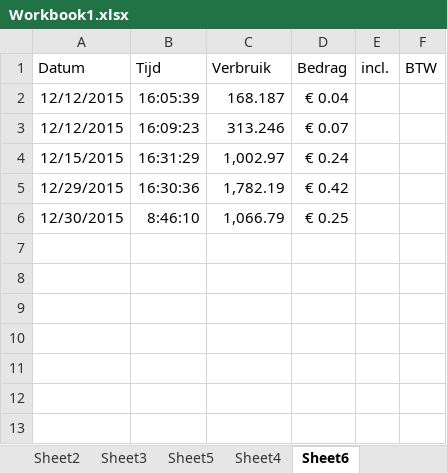
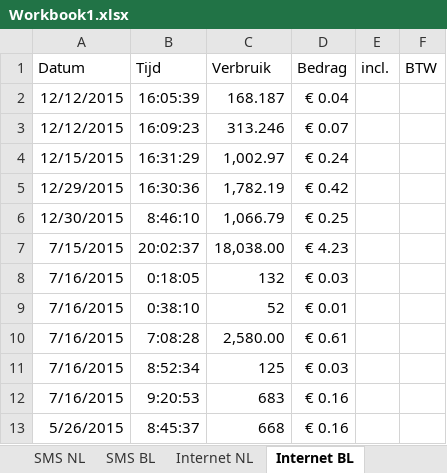
Before and after one commit to micheleradaelli/MobileData, an Excel workbook: Workbook1.xlsx, sheet Internet BL, drawn as a sheet; values as stored, in another font and other column widths than the file's, no borders; the diff names each change by its address in the sheet, - before the commit and + after, or states it on an @@ line.

```diff
--- a/Workbook1.xlsx (sheet Internet BL)
+++ b/Workbook1.xlsx (sheet Internet BL)
-sheet tab: Sheet3
+sheet tab: SMS NL
-sheet tab: Sheet5
+sheet tab: SMS BL
-sheet tab: Sheet4
+sheet tab: Internet NL
-sheet tab: Sheet6
+sheet tab: Internet BL
+row 7: 7/15/2015 | 20:02:37 | 18,038.00 | € 4.23
+row 8: 7/16/2015 | 0:18:05 | 132 | € 0.03
+row 9: 7/16/2015 | 0:38:10 | 52 | € 0.01
+row 10: 7/16/2015 | 7:08:28 | 2,580.00 | € 0.61
+row 11: 7/16/2015 | 8:52:34 | 125 | € 0.03
+row 12: 7/16/2015 | 9:20:53 | 683 | € 0.16
+row 13: 5/26/2015 | 8:45:37 | 668 | € 0.16
```
Also changed, not shown: sheet Internet NL, sheet Bellen NL, sheet SMS NL, sheet Bellen BL, sheet SMS BL, other sheet tabs, 1 other file.
